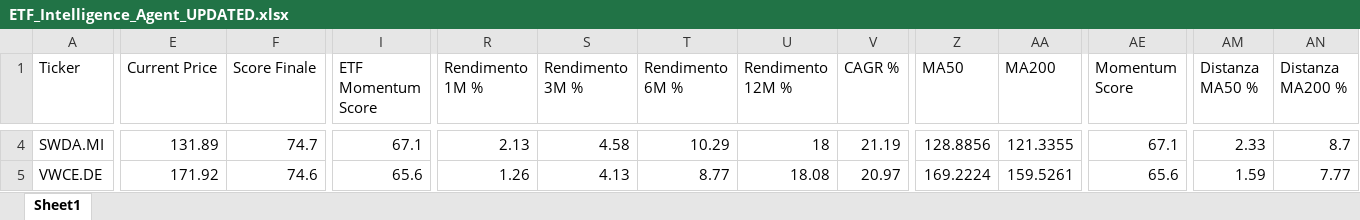
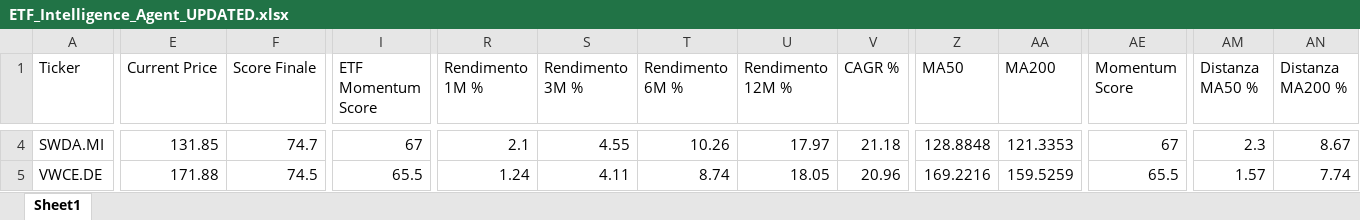
Before and after one commit to mirkomazzacuva/etf-intelligence-agent, an Excel workbook: ETF_Intelligence_Agent_UPDATED.xlsx, sheet Sheet1, drawn as a sheet; only a part is shown, gaps mark what is left out; values as stored, in another font and other column widths than the file's, no borders; the diff covers the shown part only; the diff names each change by its address in the sheet, - before the commit and + after, or states it on an @@ line.

```diff
--- a/ETF_Intelligence_Agent_UPDATED.xlsx (sheet Sheet1)
+++ b/ETF_Intelligence_Agent_UPDATED.xlsx (sheet Sheet1)
-E4 (Current Price): 131.89
+E4 (Current Price): 131.85
-I4 (ETF Momentum Score): 67.1
+I4 (ETF Momentum Score): 67
-R4 (Rendimento 1M %): 2.13
+R4 (Rendimento 1M %): 2.1
-S4 (Rendimento 3M %): 4.58
+S4 (Rendimento 3M %): 4.55
-T4 (Rendimento 6M %): 10.29
+T4 (Rendimento 6M %): 10.26
-U4 (Rendimento 12M %): 18
+U4 (Rendimento 12M %): 17.97
-V4 (CAGR %): 21.19
+V4 (CAGR %): 21.18
-Z4 (MA50): 128.8856
+Z4 (MA50): 128.8848
-AA4 (MA200): 121.3355
+AA4 (MA200): 121.3353
-AE4 (Momentum Score): 67.1
+AE4 (Momentum Score): 67
-AM4 (Distanza MA50 %): 2.33
+AM4 (Distanza MA50 %): 2.3
-AN4 (Distanza MA200 %): 8.7
+AN4 (Distanza MA200 %): 8.67
-E5 (Current Price): 171.92
+E5 (Current Price): 171.88
-F5 (Score Finale): 74.6
+F5 (Score Finale): 74.5
-I5 (ETF Momentum Score): 65.6
+I5 (ETF Momentum Score): 65.5
-R5 (Rendimento 1M %): 1.26
+R5 (Rendimento 1M %): 1.24
-S5 (Rendimento 3M %): 4.13
+S5 (Rendimento 3M %): 4.11
-T5 (Rendimento 6M %): 8.77
+T5 (Rendimento 6M %): 8.74
-U5 (Rendimento 12M %): 18.08
+U5 (Rendimento 12M %): 18.05
-V5 (CAGR %): 20.97
+V5 (CAGR %): 20.96
-Z5 (MA50): 169.2224
+Z5 (MA50): 169.2216
-AA5 (MA200): 159.5261
+AA5 (MA200): 159.5259
-AE5 (Momentum Score): 65.6
+AE5 (Momentum Score): 65.5
-AM5 (Distanza MA50 %): 1.59
+AM5 (Distanza MA50 %): 1.57
-AN5 (Distanza MA200 %): 7.77
+AN5 (Distanza MA200 %): 7.74
```
Also changed, not shown: 194 edited cells elsewhere in this sheet, AlphaForge_Action_Plan.xlsx, AlphaForge_Insights.xlsx, 48 other files.
